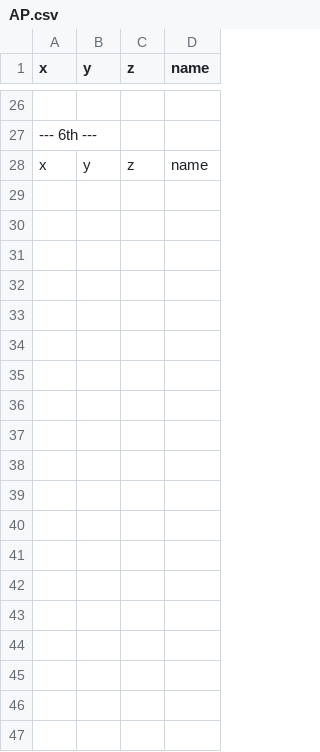
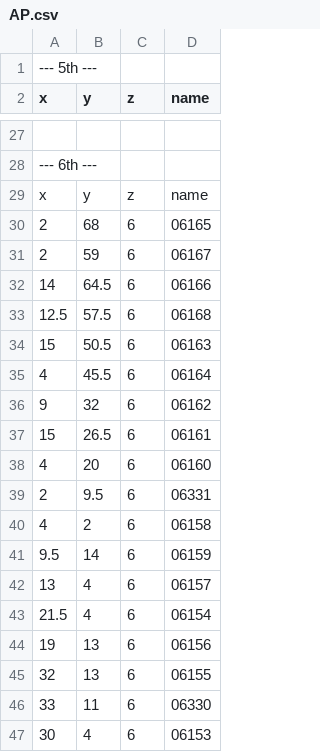
Before and after one commit to n-mate11/wifi-rssi-model, a CSV file: data/AP.csv, drawn as a sheet; only a part is shown, gaps mark what is left out; the diff covers the shown part only.

Commit message:
Add more data, 9 more to go

```diff
--- a/data/AP.csv
+++ b/data/AP.csv
@@ -1 +1,2 @@
+--- 5th ---
 x,y,z,name
@@ -28 +29,19 @@ x,y,z,name
 x,y,z,name
+2,68,6,06165
+2,59,6,06167
+14,64.5,6,06166
+12.5,57.5,6,06168
+15,50.5,6,06163
+4,45.5,6,06164
+9,32,6,06162
+15,26.5,6,06161
+4,20,6,06160
+2,9.5,6,06331
+4,2,6,06158
+9.5,14,6,06159
+13,4,6,06157
+21.5,4,6,06154
+19,13,6,06156
+32,13,6,06155
+33,11,6,06330
+30,4,6,06153
```
Also changed, not shown: 15 added rows elsewhere in this file.
